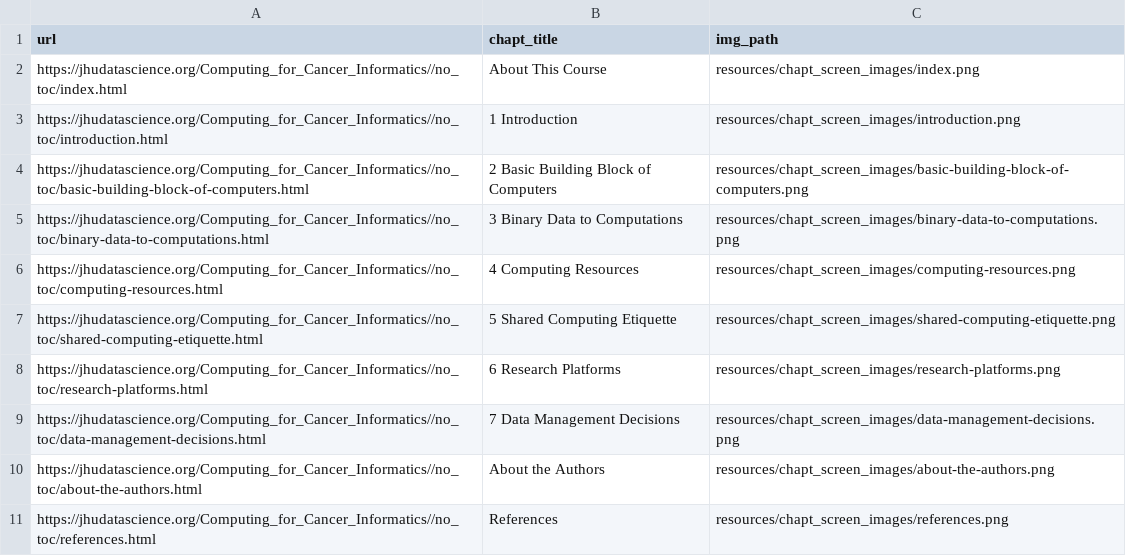
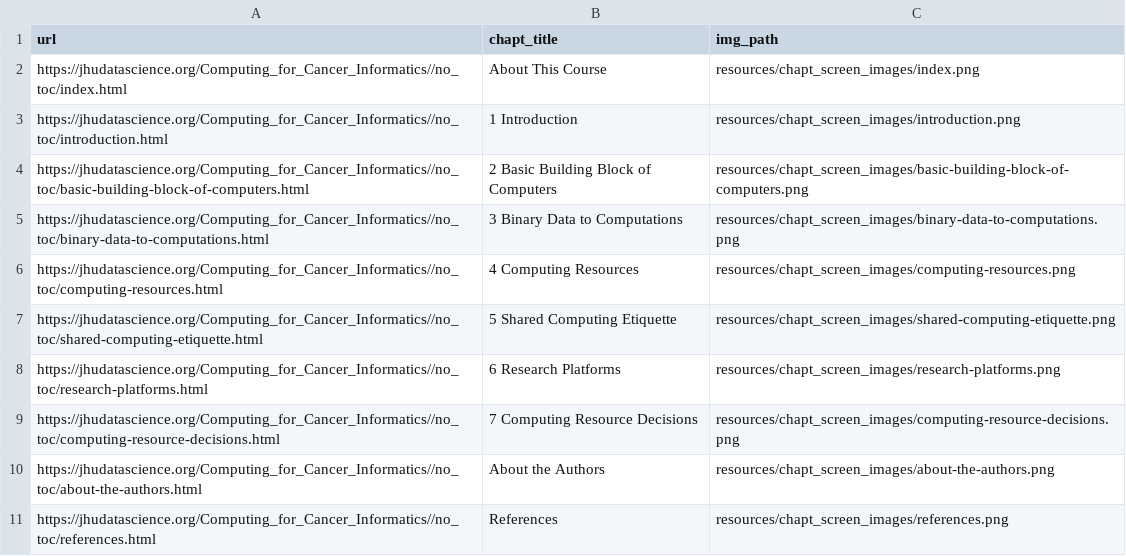
Before and after one commit to jhudsl/Computing_for_Cancer_Informatics, a TSV file: resources/chapt_screen_images/chapter_urls.tsv, drawn as a sheet.

```diff
--- a/resources/chapt_screen_images/chapter_urls.tsv
+++ b/resources/chapt_screen_images/chapter_urls.tsv
@@ -8,3 +8,3 @@ https://jhudatascience.org/Computing_for_Cancer_Informatics//no_toc/shared-compu
 https://jhudatascience.org/Computing_for_Cancer_Informatics//no_toc/research-platforms.html	6 Research Platforms	resources/chapt_screen_images/research-platforms.png
-https://jhudatascience.org/Computing_for_Cancer_Informatics//no_toc/data-management-decisions.html	7 Data Management Decisions	resources/chapt_screen_images/data-management-decisions.png
+https://jhudatascience.org/Computing_for_Cancer_Informatics//no_toc/computing-resource-decisions.html	7 Computing Resource Decisions	resources/chapt_screen_images/computing-resource-decisions.png
 https://jhudatascience.org/Computing_for_Cancer_Informatics//no_toc/about-the-authors.html	About the Authors	resources/chapt_screen_images/about-the-authors.png
```
Also changed, not shown: 8 other files.
